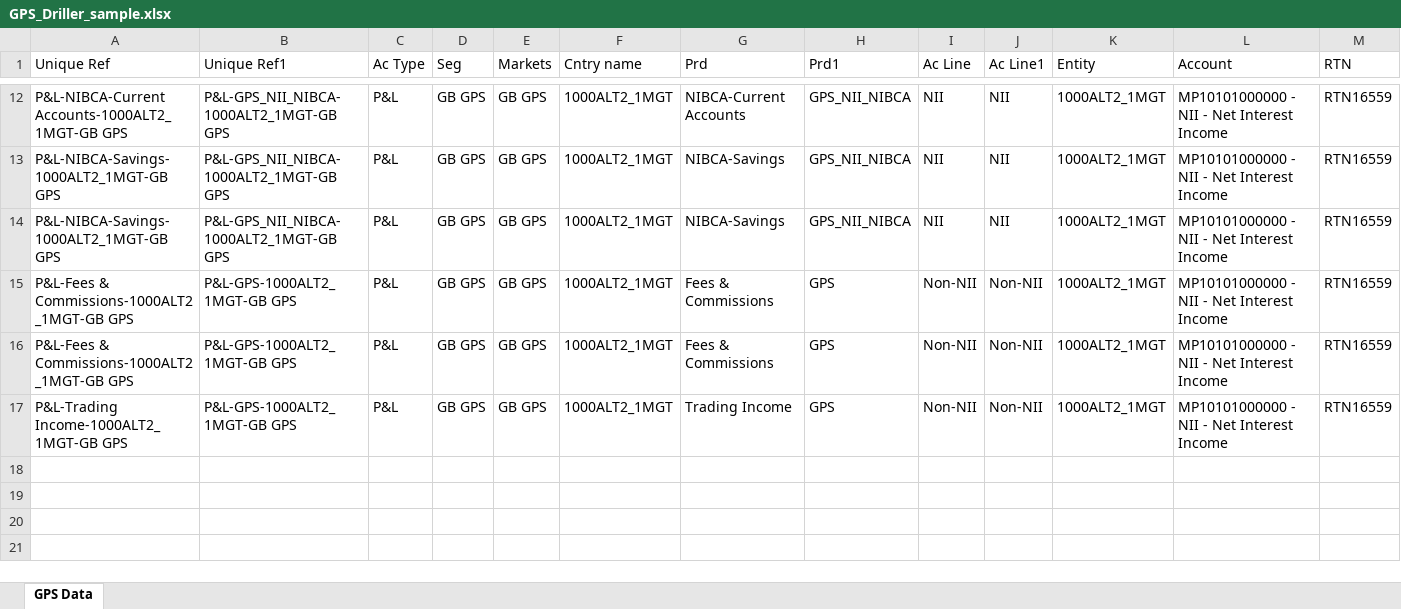
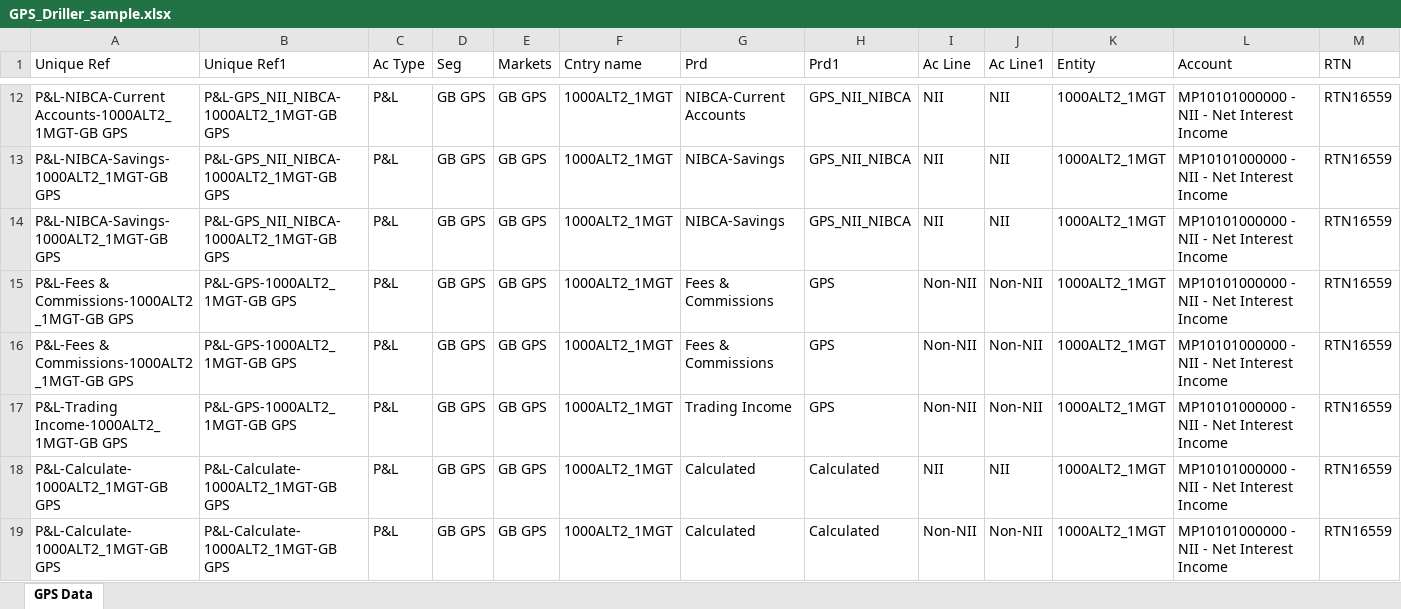
Before and after one commit to hsbprakash-jpg/Myrep, an Excel workbook: tm1-dashboard/sample/GPS_Driller_sample.xlsx, sheet GPS Data, drawn as a sheet; only a part is shown, gaps mark what is left out; values as stored, in another font and other column widths than the file's, no borders; rows hold the shown columns only; the diff names each change by its address in the sheet, - before the commit and + after, or states it on an @@ line.

```diff
--- a/tm1-dashboard/sample/GPS_Driller_sample.xlsx (sheet GPS Data)
+++ b/tm1-dashboard/sample/GPS_Driller_sample.xlsx (sheet GPS Data)
+row 18: P&L-Calculate-1000ALT2_1MGT-GB GPS | P&L-Calculate-1000ALT2_1MGT-GB GPS | P&L | GB GPS | GB GPS | 1000ALT2_1MGT | Calculated | Calculated | NII | NII | 1000ALT2_1MGT | MP10101000000 - NII - Net Interest Income | RTN16559
+row 19: P&L-Calculate-1000ALT2_1MGT-GB GPS | P&L-Calculate-1000ALT2_1MGT-GB GPS | P&L | GB GPS | GB GPS | 1000ALT2_1MGT | Calculated | Calculated | Non-NII | Non-NII | 1000ALT2_1MGT | MP10101000000 - NII - Net Interest Income | RTN16559
```
Also changed, not shown: 3 other files.
